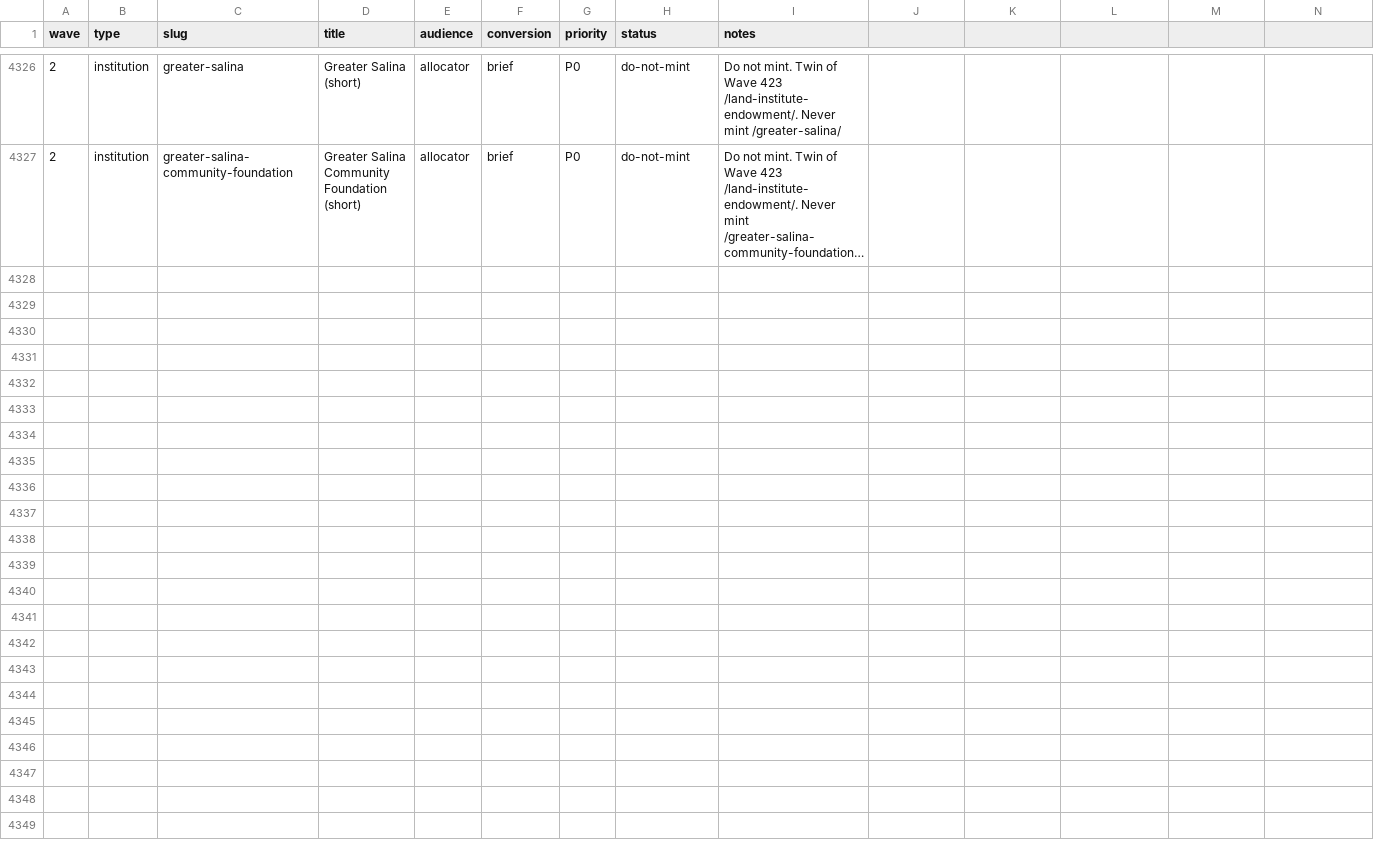
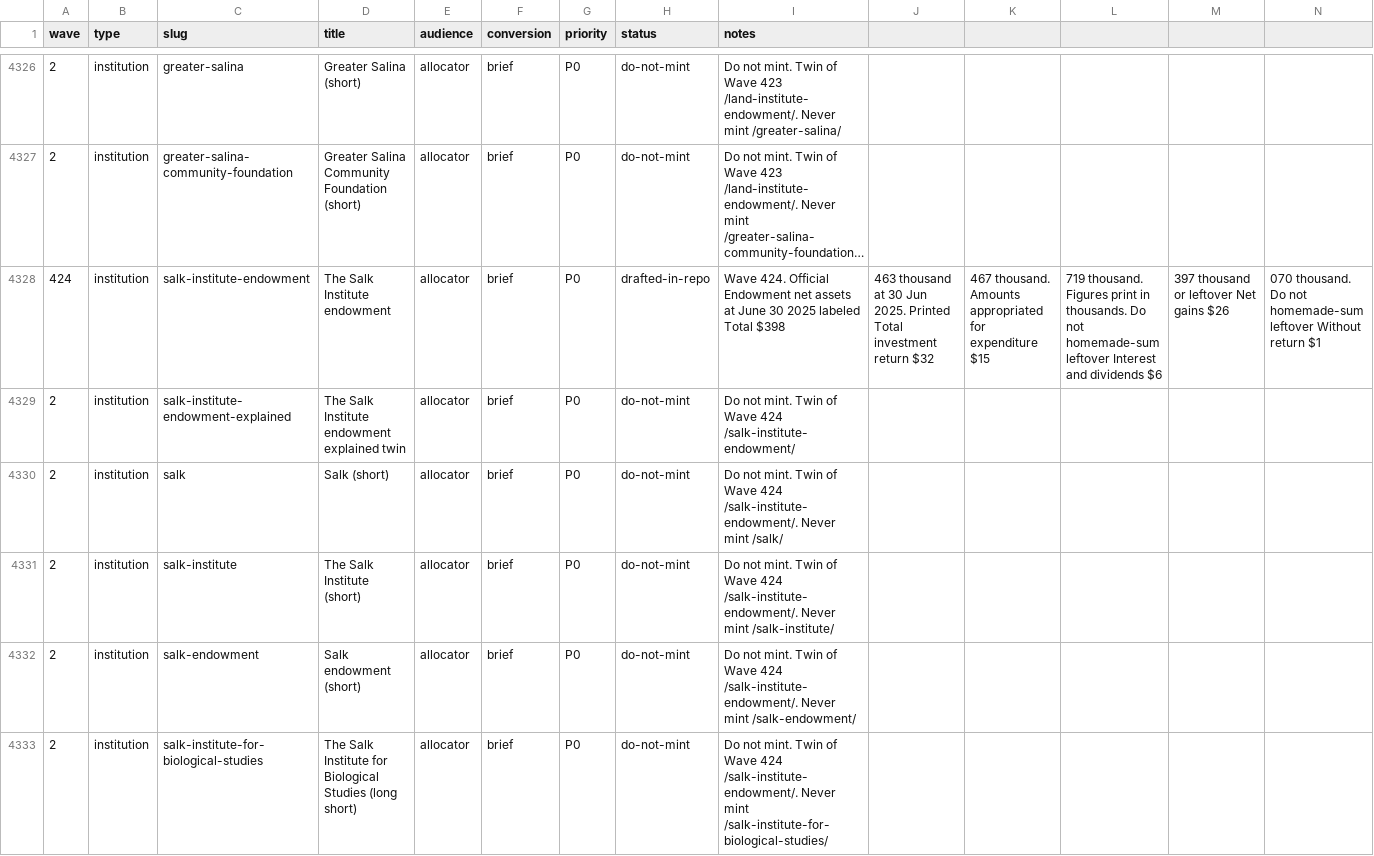
Before and after one commit to timcanada/uao-insurance-gate, a CSV file: seo-aeo/inventory/priority-slugs.csv, drawn as a sheet; only a part is shown, gaps mark what is left out; long unchanged cells end in …; rows hold the shown columns only; the diff covers the shown part only; the diff names each change by its address in the sheet, - before the commit and + after, or states it on an @@ line.

```diff
--- a/seo-aeo/inventory/priority-slugs.csv
+++ b/seo-aeo/inventory/priority-slugs.csv
+row 4328: 424 | institution | salk-institute-endowment | The Salk Institute endowment | allocator | brief | P0 | drafted-in-repo | Wave 424. Official Endowment net assets at June 30 2025 labeled Total $398 | 463 thousand at 30 Jun 2025. Printed Total investment return $32 | 467 thousand. Amounts appropriated for expenditure $15 | 719 thousand. Figures print in thousands. Do not homemade-sum leftover Interest and dividends $6 | 397 thousand or leftover Net gains $26 | 070 thousand. Do not homemade-sum leftover Without return $1
+row 4329: 2 | institution | salk-institute-endowment-explained | The Salk Institute endowment explained twin | allocator | brief | P0 | do-not-mint | Do not mint. Twin of Wave 424 /salk-institute-endowment/
+row 4330: 2 | institution | salk | Salk (short) | allocator | brief | P0 | do-not-mint | Do not mint. Twin of Wave 424 /salk-institute-endowment/. Never mint /salk/
+row 4331: 2 | institution | salk-institute | The Salk Institute (short) | allocator | brief | P0 | do-not-mint | Do not mint. Twin of Wave 424 /salk-institute-endowment/. Never mint /salk-institute/
+row 4332: 2 | institution | salk-endowment | Salk endowment (short) | allocator | brief | P0 | do-not-mint | Do not mint. Twin of Wave 424 /salk-institute-endowment/. Never mint /salk-endowment/
+row 4333: 2 | institution | salk-institute-for-biological-studies | The Salk Institute for Biological Studies (long short) | allocator | brief | P0 | do-not-mint | Do not mint. Twin of Wave 424 /salk-institute-endowment/. Never mint /salk-institute-for-biological-studies/
```
Also changed, not shown: 5 added rows elsewhere in this file, seo-aeo/inventory/keyword-board.csv, 7 other files.
